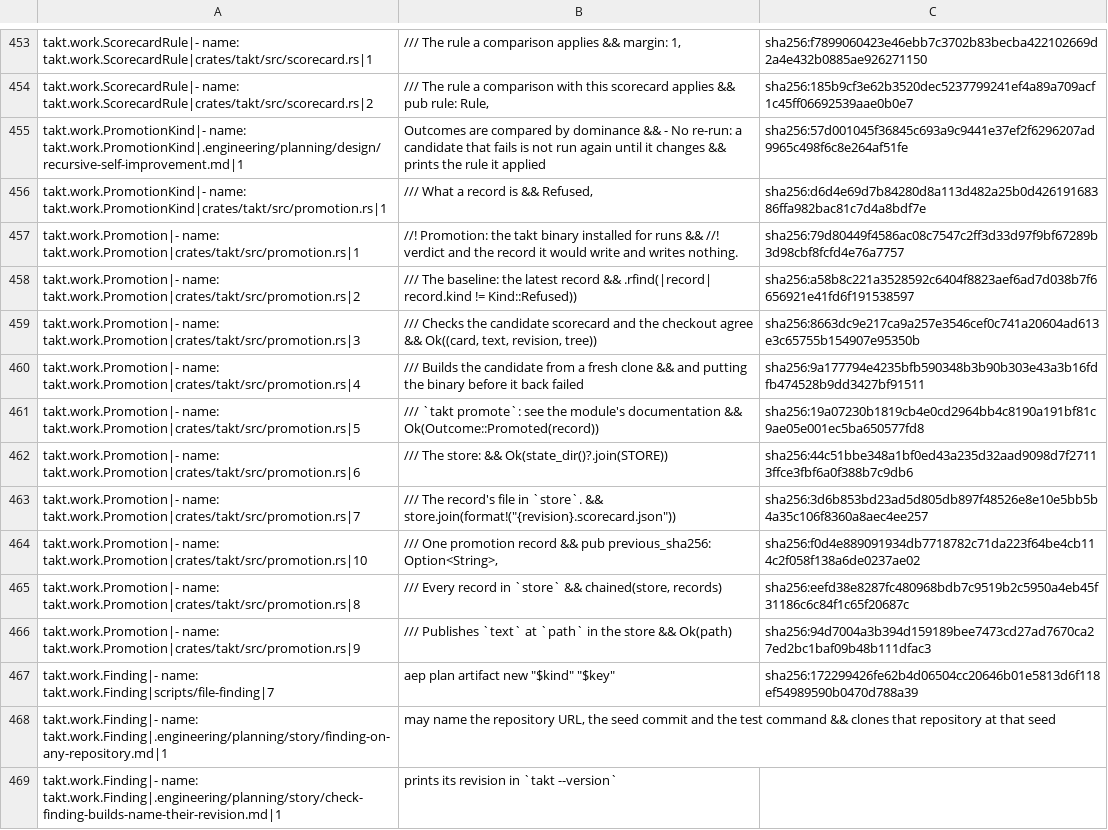
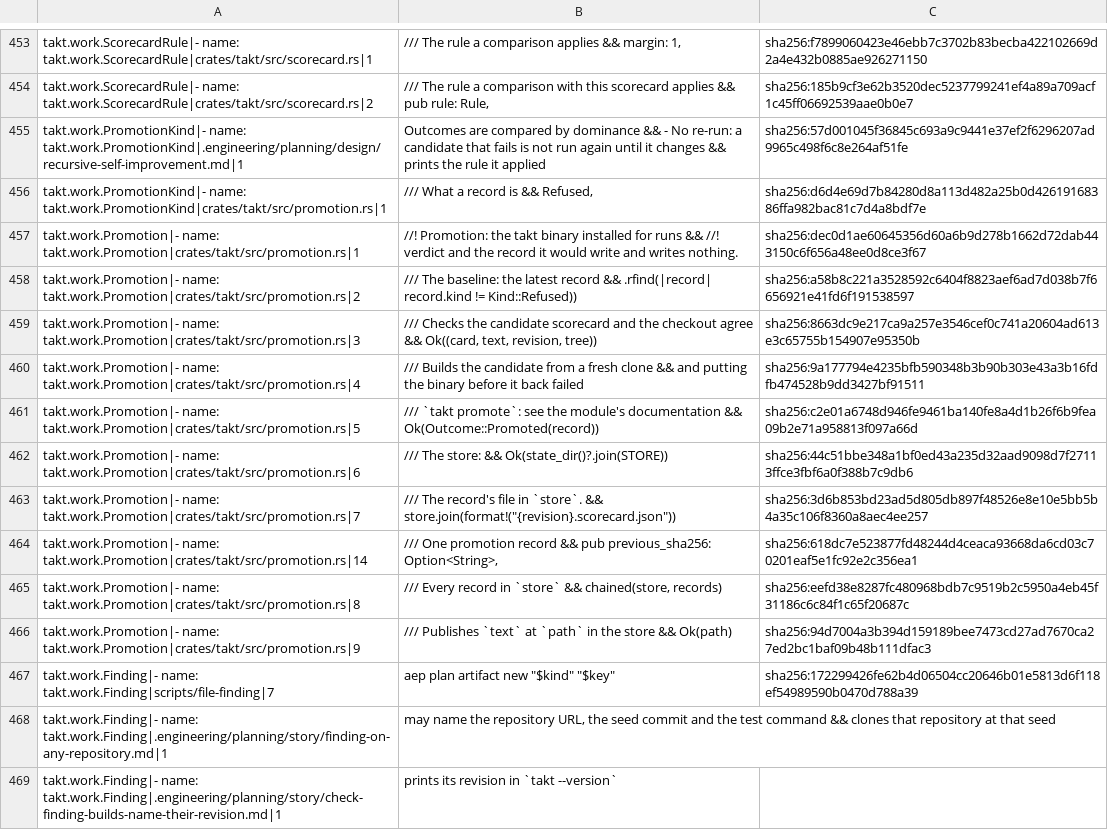
Before and after one commit to beyond10x/takt, a TSV file: ess/domains/takt.citations.tsv, drawn as a sheet; only a part is shown, gaps mark what is left out; the diff covers the shown part only.

```diff
--- a/ess/domains/takt.citations.tsv
+++ b/ess/domains/takt.citations.tsv
@@ -469,3 +469,3 @@ takt.work.PromotionKind|- name: takt.work.PromotionKind|.engineering/planning/de
 takt.work.PromotionKind|- name: takt.work.PromotionKind|crates/takt/src/promotion.rs|1	/// What a record is && Refused,	sha256:d6d4e69d7b84280d8a113d482a25b0d42619168386ffa982bac81c7d4a8bdf7e
-takt.work.Promotion|- name: takt.work.Promotion|crates/takt/src/promotion.rs|1	//! Promotion: the takt binary installed for runs && //! verdict and the record it would write and writes nothing.	sha256:79d80449f4586ac08c7547c2ff3d33d97f9bf67289b3d98cbf8fcfd4e76a7757
+takt.work.Promotion|- name: takt.work.Promotion|crates/takt/src/promotion.rs|1	//! Promotion: the takt binary installed for runs && //! verdict and the record it would write and writes nothing.	sha256:dec0d1ae60645356d60a6b9d278b1662d72dab443150c6f656a48ee0d8ce3f67
 takt.work.Promotion|- name: takt.work.Promotion|crates/takt/src/promotion.rs|2	/// The baseline: the latest record && .rfind(|record| record.kind != Kind::Refused))	sha256:a58b8c221a3528592c6404f8823aef6ad7d038b7f6656921e41fd6f191538597
@@ -473,6 +473,6 @@ takt.work.Promotion|- name: takt.work.Promotion|crates/takt/src/promotion.rs|3	/
 takt.work.Promotion|- name: takt.work.Promotion|crates/takt/src/promotion.rs|4	/// Builds the candidate from a fresh clone && and putting the binary before it back failed	sha256:9a177794e4235bfb590348b3b90b303e43a3b16fdfb474528b9dd3427bf91511
-takt.work.Promotion|- name: takt.work.Promotion|crates/takt/src/promotion.rs|5	/// `takt promote`: see the module's documentation && Ok(Outcome::Promoted(record))	sha256:19a07230b1819cb4e0cd2964bb4c8190a191bf81c9ae05e001ec5ba650577fd8
+takt.work.Promotion|- name: takt.work.Promotion|crates/takt/src/promotion.rs|5	/// `takt promote`: see the module's documentation && Ok(Outcome::Promoted(record))	sha256:c2e01a6748d946fe9461ba140fe8a4d1b26f6b9fea09b2e71a958813f097a66d
 takt.work.Promotion|- name: takt.work.Promotion|crates/takt/src/promotion.rs|6	/// The store: && Ok(state_dir()?.join(STORE))	sha256:44c51bbe348a1bf0ed43a235d32aad9098d7f27113ffce3fbf6a0f388b7c9db6
 takt.work.Promotion|- name: takt.work.Promotion|crates/takt/src/promotion.rs|7	/// The record's file in `store`. && store.join(format!("{revision}.scorecard.json"))	sha256:3d6b853bd23ad5d805db897f48526e8e10e5bb5b4a35c106f8360a8aec4ee257
-takt.work.Promotion|- name: takt.work.Promotion|crates/takt/src/promotion.rs|10	/// One promotion record && pub previous_sha256: Option<String>,	sha256:f0d4e889091934db7718782c71da223f64be4cb114c2f058f138a6de0237ae02
+takt.work.Promotion|- name: takt.work.Promotion|crates/takt/src/promotion.rs|14	/// One promotion record && pub previous_sha256: Option<String>,	sha256:618dc7e523877fd48244d4ceaca93668da6cd03c70201eaf5e1fc92e2c356ea1
 takt.work.Promotion|- name: takt.work.Promotion|crates/takt/src/promotion.rs|8	/// Every record in `store` && chained(store, records)	sha256:eefd38e8287fc480968bdb7c9519b2c5950a4eb45f31186c6c84f1c65f20687c
```
Also changed, not shown: 11 added rows and 6 edited cells elsewhere in this file, 7 other files.
